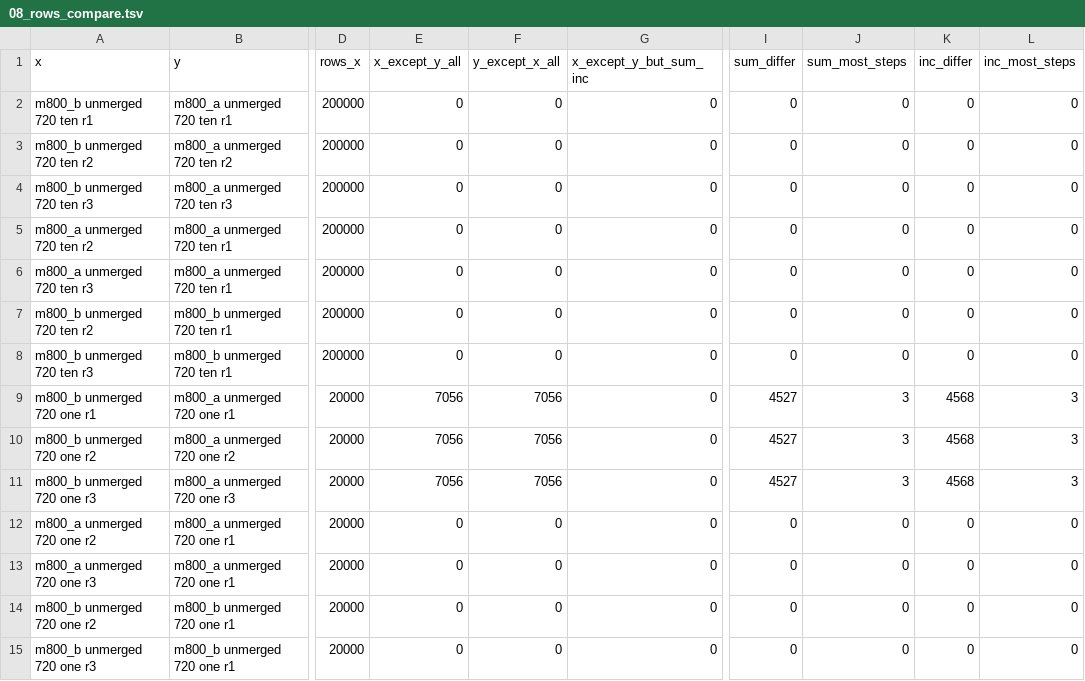
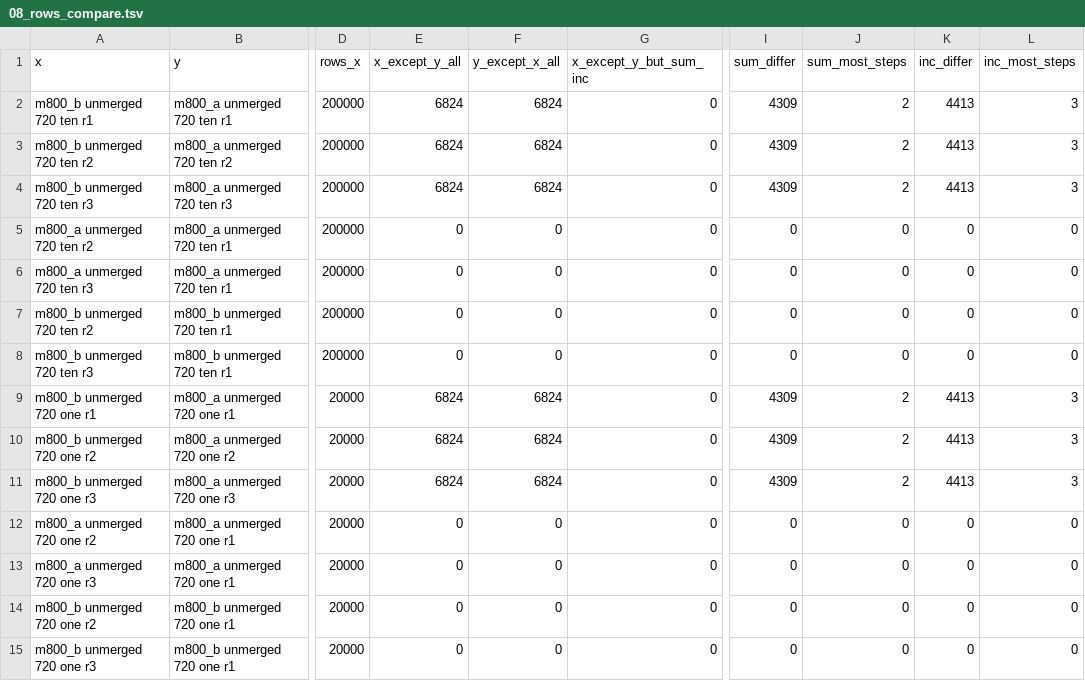
Before and after one commit to digitalis-io/pulsusdb, a TSV file: docs/promql_rollups/measure/stage-run/08_rows_compare.tsv, drawn as a sheet; only a part is shown, gaps mark what is left out; the diff covers the shown part only; the diff names each change by its address in the sheet, - before the commit and + after, or states it on an @@ line.

```diff
--- a/docs/promql_rollups/measure/stage-run/08_rows_compare.tsv
+++ b/docs/promql_rollups/measure/stage-run/08_rows_compare.tsv
-E2:E4 (x_except_y_all): 0
+E2:E4 (x_except_y_all): 6824
-F2:F4 (y_except_x_all): 0
+F2:F4 (y_except_x_all): 6824
-I2:I4 (sum_differ): 0
+I2:I4 (sum_differ): 4309
-J2:J4 (sum_most_steps): 0
+J2:J4 (sum_most_steps): 2
-K2:K4 (inc_differ): 0
+K2:K4 (inc_differ): 4413
-L2:L4 (inc_most_steps): 0
+L2:L4 (inc_most_steps): 3
-E9:E11 (x_except_y_all): 7056
+E9:E11 (x_except_y_all): 6824
-F9:F11 (y_except_x_all): 7056
+F9:F11 (y_except_x_all): 6824
-I9:I11 (sum_differ): 4527
+I9:I11 (sum_differ): 4309
-J9:J11 (sum_most_steps): 3
+J9:J11 (sum_most_steps): 2
-K9:K11 (inc_differ): 4568
+K9:K11 (inc_differ): 4413
```
Also changed, not shown: 96 edited cells elsewhere in this file, docs/promql_rollups/measure/stage-run/06_query_log.tsv, docs/promql_rollups/measure/stage-run/07_parts.tsv, 9 other files.
